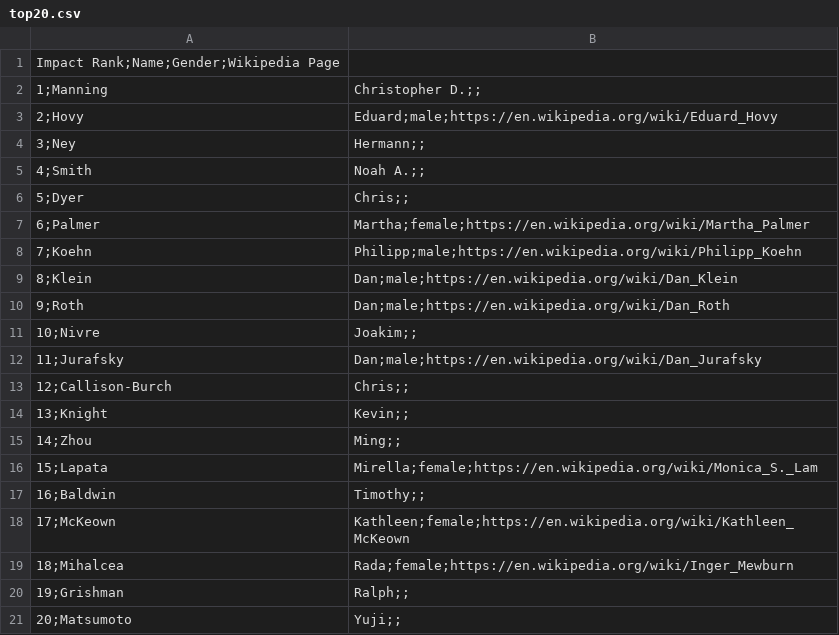
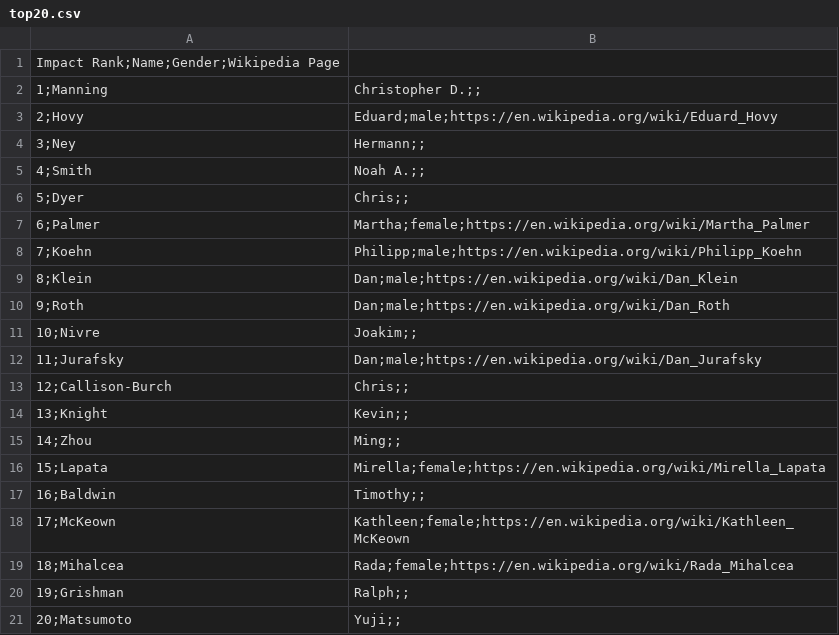
Before and after one commit to isabelleaugenstein/nlp-wikipedia-tables, a CSV file: top20.csv, drawn as a sheet.

Commit message:
Updated typo in table

```diff
--- a/top20.csv
+++ b/top20.csv
@@ -15,6 +15,6 @@
 14;Zhou, Ming;;
-15;Lapata, Mirella;female;https://en.wikipedia.org/wiki/Monica_S._Lam
+15;Lapata, Mirella;female;https://en.wikipedia.org/wiki/Mirella_Lapata
 16;Baldwin, Timothy;;
 17;McKeown, Kathleen;female;https://en.wikipedia.org/wiki/Kathleen_McKeown
-18;Mihalcea, Rada;female;https://en.wikipedia.org/wiki/Inger_Mewburn
+18;Mihalcea, Rada;female;https://en.wikipedia.org/wiki/Rada_Mihalcea
 19;Grishman, Ralph;;
```
